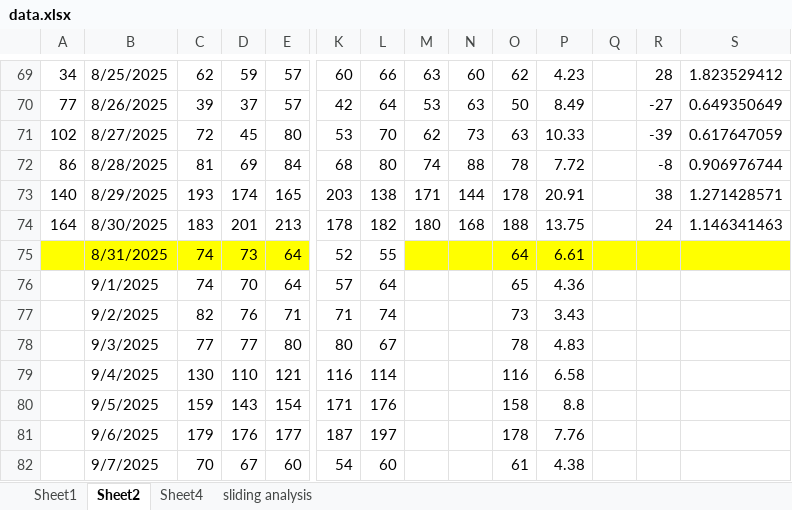
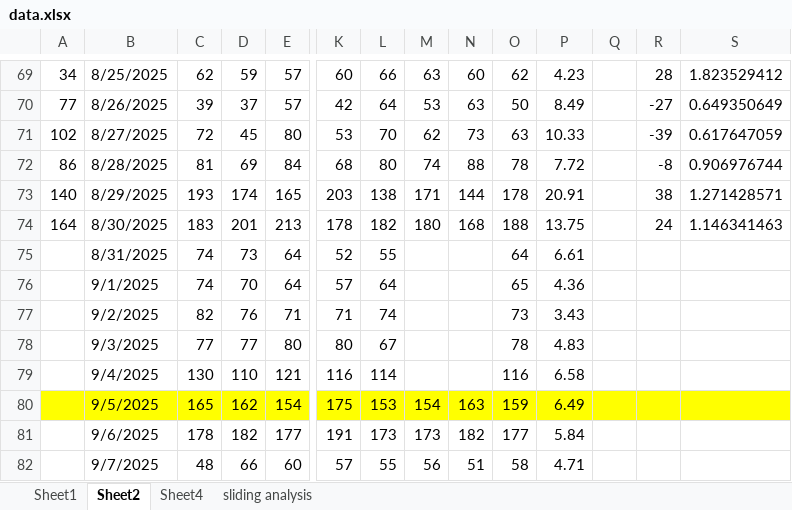
Before and after one commit to acard6/swe_dev, an Excel workbook: restaurant_analytics/data/data.xlsx, sheet Sheet2, drawn as a sheet; only a part is shown, gaps mark what is left out; values as stored, in another font and other column widths than the file's, no borders; conditional formats not drawn; the diff covers the shown part only; the diff names each change by its address in the sheet, - before the commit and + after, or states it on an @@ line.

```diff
--- a/restaurant_analytics/data/data.xlsx (sheet Sheet2)
+++ b/restaurant_analytics/data/data.xlsx (sheet Sheet2)
-A75:E75 fill: #FFFF00
+A75:E75 fill: none
-M75:S75 fill: #FFFF00
+M75:S75 fill: none
-A80:S80 fill: none
+A80:S80 fill: #FFFF00
-C80: 159
+C80: 165
-D80: 143
+D80: 162
-K80: 171
+K80: 175
-L80: 176
+L80: 153
-M80: (empty)
+M80: 154
-N80: (empty)
+N80: 163
-O80: 158
+O80: 159
-P80: 8.8
+P80: 6.49
-C81: 179
+C81: 178
-D81: 176
+D81: 182
-K81: 187
+K81: 191
-L81: 197
+L81: 173
-M81: (empty)
+M81: 173
-N81: (empty)
+N81: 182
-O81: 178
+O81: 177
-P81: 7.76
+P81: 5.84
-C82: 70
+C82: 48
-D82: 67
+D82: 66
-K82: 54
+K82: 57
-L82: 60
+L82: 55
-M82: (empty)
+M82: 56
-N82: (empty)
+N82: 51
-O82: 61
+O82: 58
-P82: 4.38
+P82: 4.71
```
Also changed, not shown: 111 edited cells and cell formats elsewhere in this sheet, sheet sliding analysis, sheet Sheet1, restaurant_analytics/data/mornings.xlsx, 4 other files.
